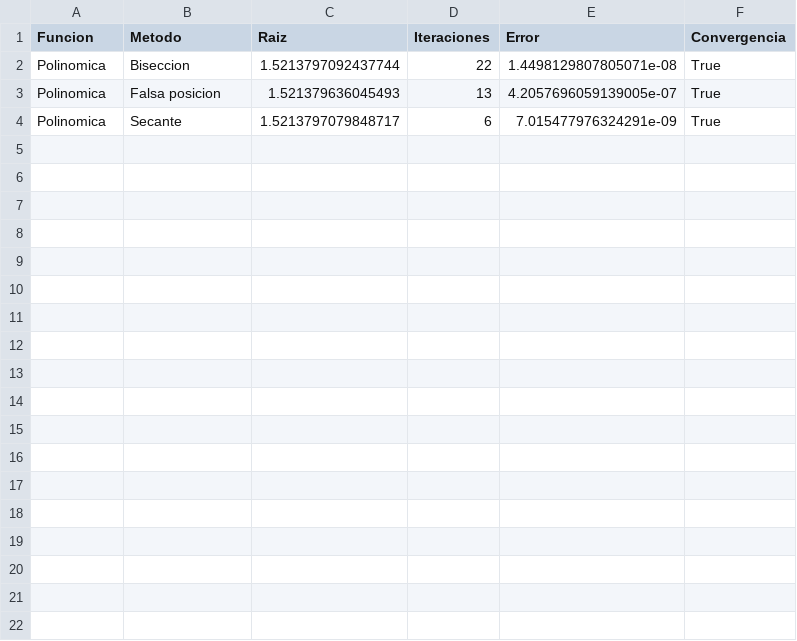
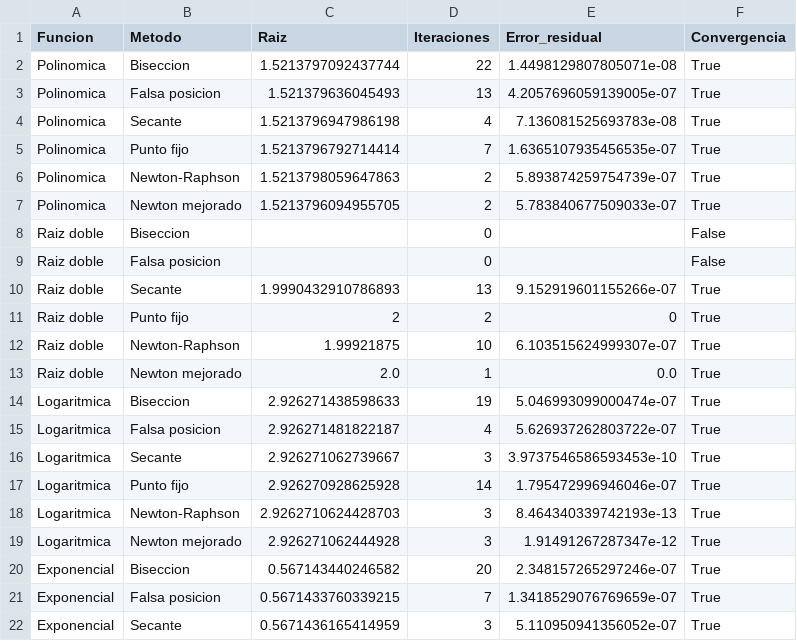
Before and after one commit to mandarina07/evaluacion2-busqueda-raices, a CSV file: src/data/resumen_convergencia.csv, drawn as a sheet; only a part is shown; the diff covers the shown part only.

```diff
--- a/src/data/resumen_convergencia.csv
+++ b/src/data/resumen_convergencia.csv
@@ -1,4 +1,22 @@
-Funcion,Metodo,Raiz,Iteraciones,Error,Convergencia
+Funcion,Metodo,Raiz,Iteraciones,Error_residual,Convergencia
 Polinomica,Biseccion,1.5213797092437744,22,1.4498129807805071e-08,True
 Polinomica,Falsa posicion,1.521379636045493,13,4.2057696059139005e-07,True
-Polinomica,Secante,1.5213797079848717,6,7.015477976324291e-09,True
+Polinomica,Secante,1.5213796947986198,4,7.136081525693783e-08,True
+Polinomica,Punto fijo,1.5213796792714414,7,1.6365107935456535e-07,True
+Polinomica,Newton-Raphson,1.5213798059647863,2,5.893874259754739e-07,True
+Polinomica,Newton mejorado,1.5213796094955705,2,5.783840677509033e-07,True
+Raiz doble,Biseccion,,0,,False
+Raiz doble,Falsa posicion,,0,,False
+Raiz doble,Secante,1.9990432910786893,13,9.152919601155266e-07,True
+Raiz doble,Punto fijo,2,2,0,True
+Raiz doble,Newton-Raphson,1.99921875,10,6.103515624999307e-07,True
+Raiz doble,Newton mejorado,2.0,1,0.0,True
+Logaritmica,Biseccion,2.926271438598633,19,5.046993099000474e-07,True
+Logaritmica,Falsa posicion,2.926271481822187,4,5.626937262803722e-07,True
+Logaritmica,Secante,2.926271062739667,3,3.9737546586593453e-10,True
+Logaritmica,Punto fijo,2.926270928625928,14,1.795472996946046e-07,True
+Logaritmica,Newton-Raphson,2.9262710624428703,3,8.464340339742193e-13,True
+Logaritmica,Newton mejorado,2.926271062444928,3,1.91491267287347e-12,True
+Exponencial,Biseccion,0.567143440246582,20,2.348157265297246e-07,True
+Exponencial,Falsa posicion,0.5671433760339215,7,1.3418529076769659e-07,True
+Exponencial,Secante,0.5671436165414959,3,5.110950941356052e-07,True
```
Also changed, not shown: 15 added rows elsewhere in this file, 8 other files.
